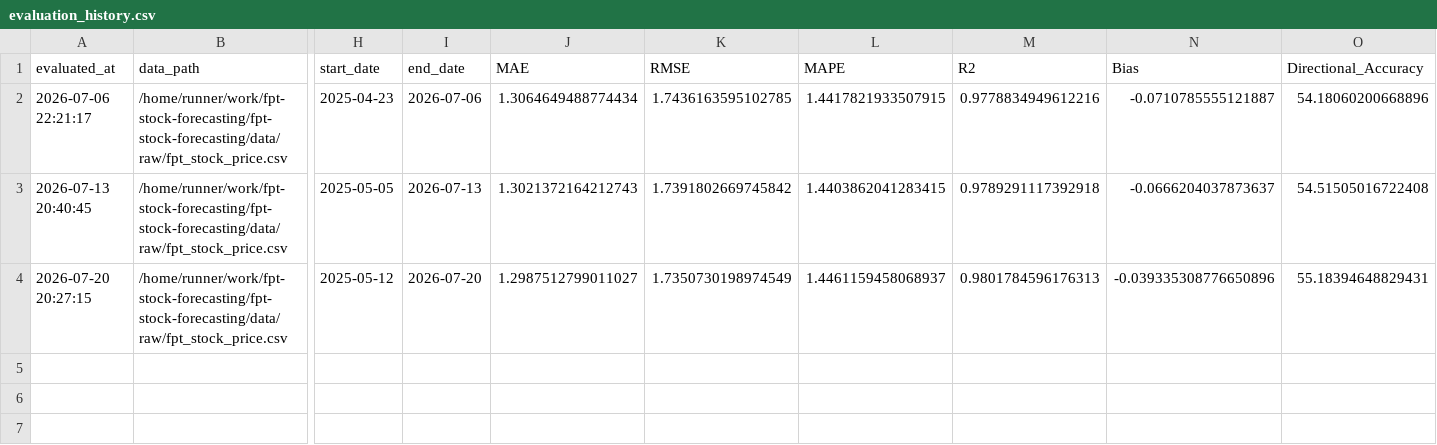
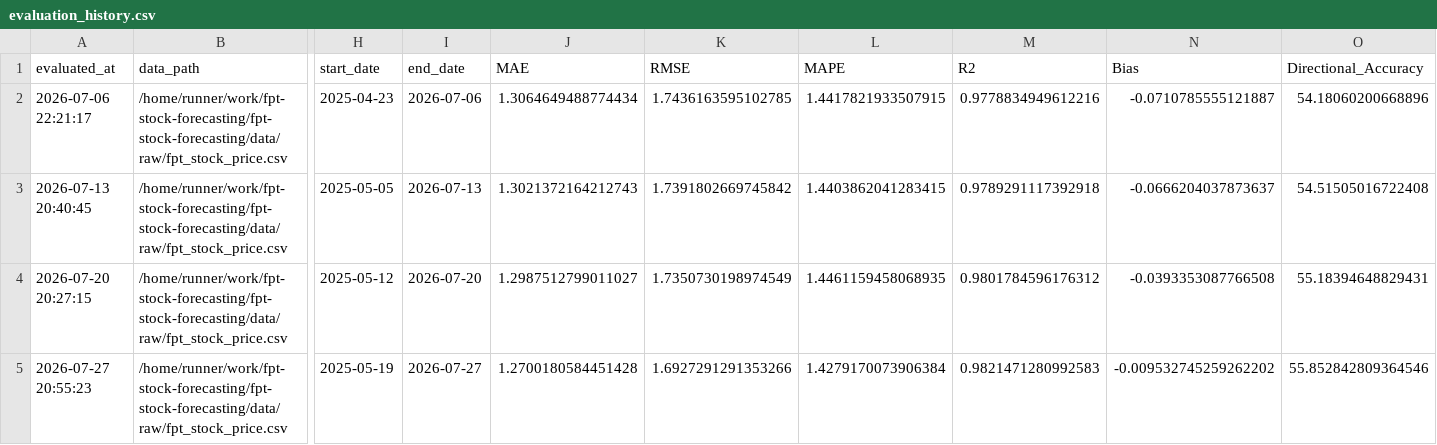
Before and after one commit to dlhdwan/fpt-stock-forecasting, a CSV file: artifacts/raw_fpt_only_residual_cnnlstm_transformer/output/evaluation_history.csv, drawn as a sheet; only a part is shown, gaps mark what is left out; rows hold the shown columns only; the diff names each change by its address in the sheet, - before the commit and + after, or states it on an @@ line.

```diff
--- a/artifacts/raw_fpt_only_residual_cnnlstm_transformer/output/evaluation_history.csv
+++ b/artifacts/raw_fpt_only_residual_cnnlstm_transformer/output/evaluation_history.csv
-L4 (MAPE): 1.4461159458068937
+L4 (MAPE): 1.4461159458068935
-M4 (R2): 0.9801784596176313
+M4 (R2): 0.9801784596176312
-N4 (Bias): -0.039335308776650896
+N4 (Bias): -0.0393353087766508
+row 5: 2026-07-27 20:55:23 | /home/runner/work/fpt-stock-forecasting/fpt-stock-forecasting/data/raw/fpt_stock_price.csv | 2025-05-19 | 2026-07-27 | 1.2700180584451428 | 1.6927291291353266 | 1.4279170073906384 | 0.9821471280992583 | -0.009532745259262202 | 55.852842809364546
```
Also changed, not shown: artifacts/raw_fpt_only_residual_cnnlstm_transformer/output/weekly_evaluation.csv, artifacts/raw_fpt_only_residual_cnnlstm_transformer/output/weekly_predictions.csv, 3 other files.
